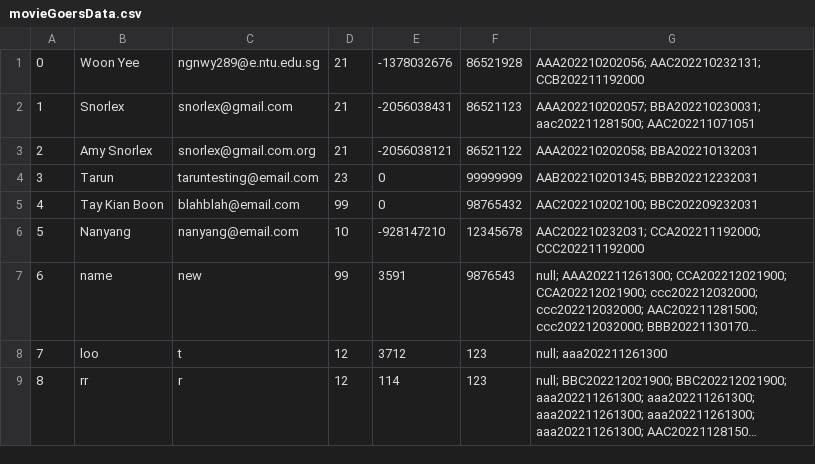
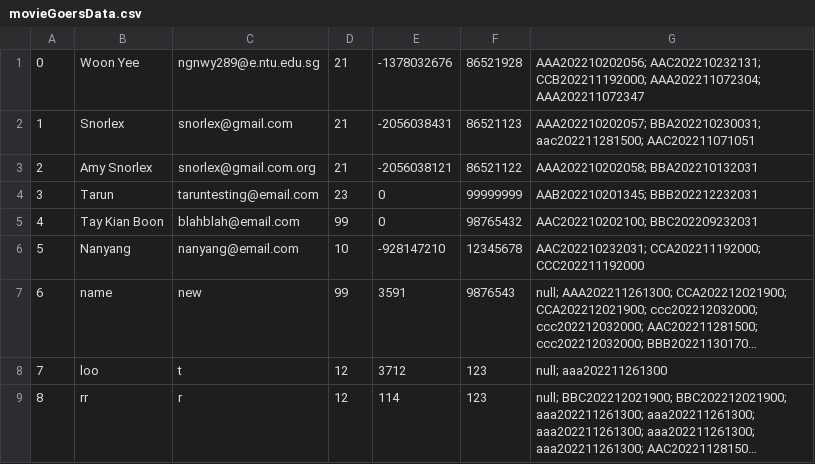
Before and after one commit to woonyee28/sc2002-project, a CSV file: database/movieGoersData.csv, drawn as a sheet; long unchanged cells end in ….

```diff
--- a/database/movieGoersData.csv
+++ b/database/movieGoersData.csv
@@ -1,2 +1,2 @@
-0,Woon Yee,ngnwy289@e.ntu.edu.sg,21,-1378032676,86521928,AAA202210202056; AAC202210232131; CCB202211192000
+0,Woon Yee,ngnwy289@e.ntu.edu.sg,21,-1378032676,86521928,AAA202210202056; AAC202210232131; CCB202211192000; AAA202211072304; AAA202211072347
 1,Snorlex,snorlex@gmail.com,21,-2056038431,86521123,AAA202210202057; BBA202210230031; aac202211281500; AAC202211071051
```
Also changed, not shown: database/sessionsData.csv, database/transactionsData.csv, 4 other files.
